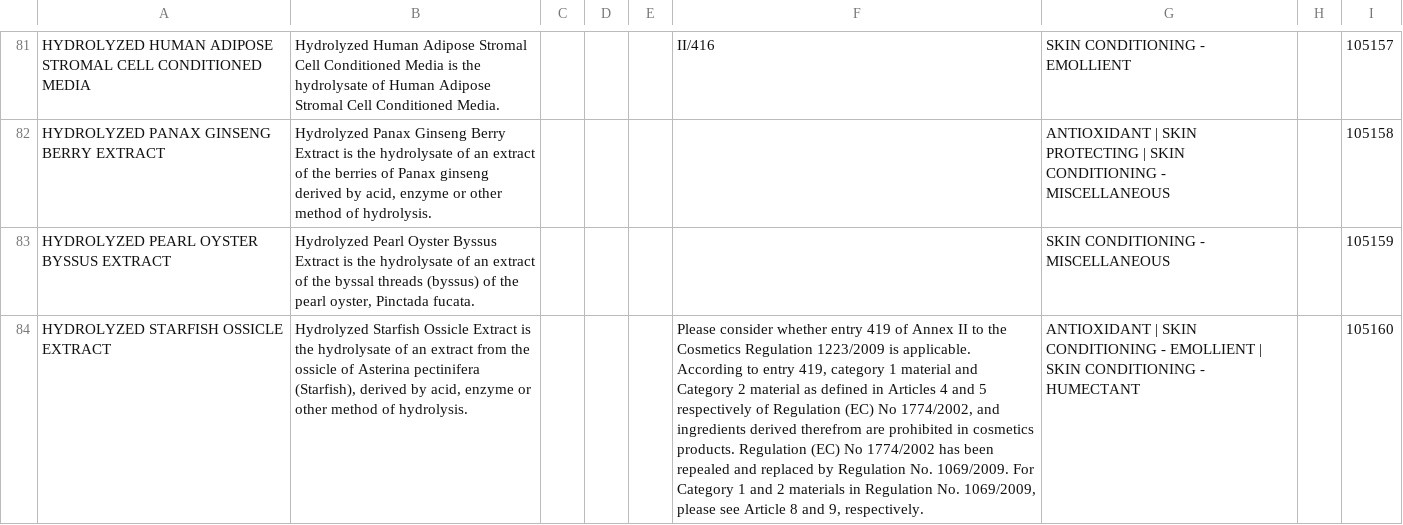
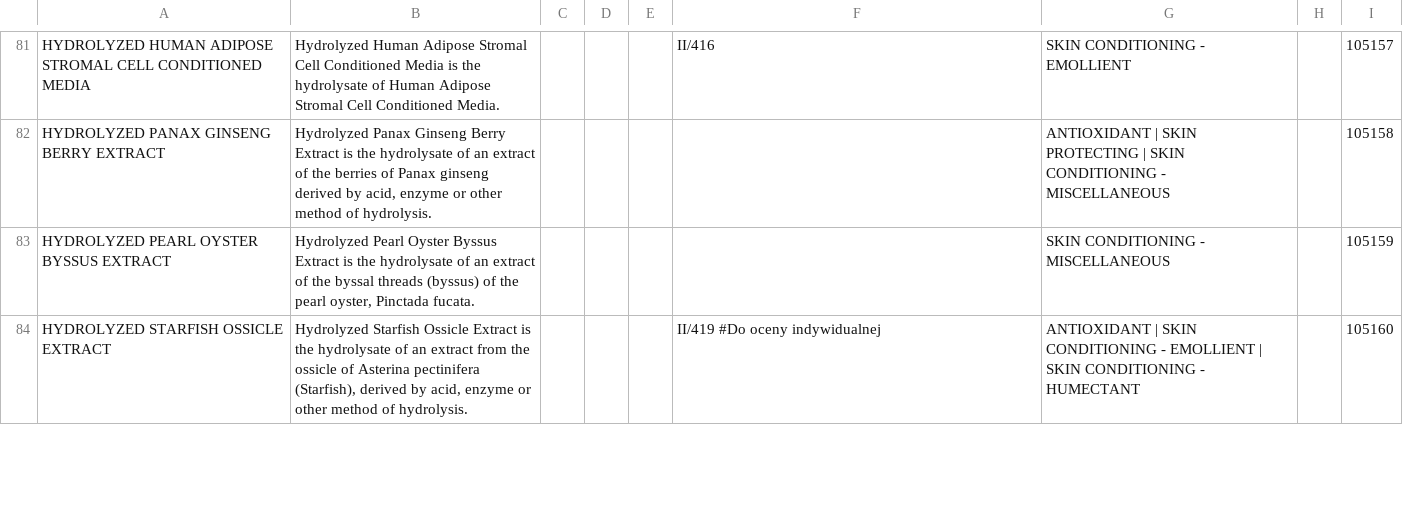
Before and after one commit to mikolajpietka/inci-decoder, a CSV file: datatools/scraped.csv, drawn as a sheet; only a part is shown, gaps mark what is left out; the diff covers the shown part only; the diff names each change by its address in the sheet, - before the commit and + after, or states it on an @@ line.

```diff
--- a/datatools/scraped.csv
+++ b/datatools/scraped.csv
-F84: Please consider whether entry 419 of Annex II to the Cosmetics Regulation 1223/2009 is applicable. According to entry 419, category 1 material and Category 2 material as defined in Articles 4 and 5 respectively of Regulation (EC) No 1774/2002, and ingredients derived therefrom are prohibited in cosmetics products. Regulation (EC) No 1774/2002 has been repealed and replaced by Regulation No. 1069/2009. For Category 1 and 2 materials in Regulation No. 1069/2009, please see Article 8 and 9, respectively.
+F84: II/419 #Do oceny indywidualnej
```
Also changed, not shown: 6 edited cells elsewhere in this file, 2 other files.
